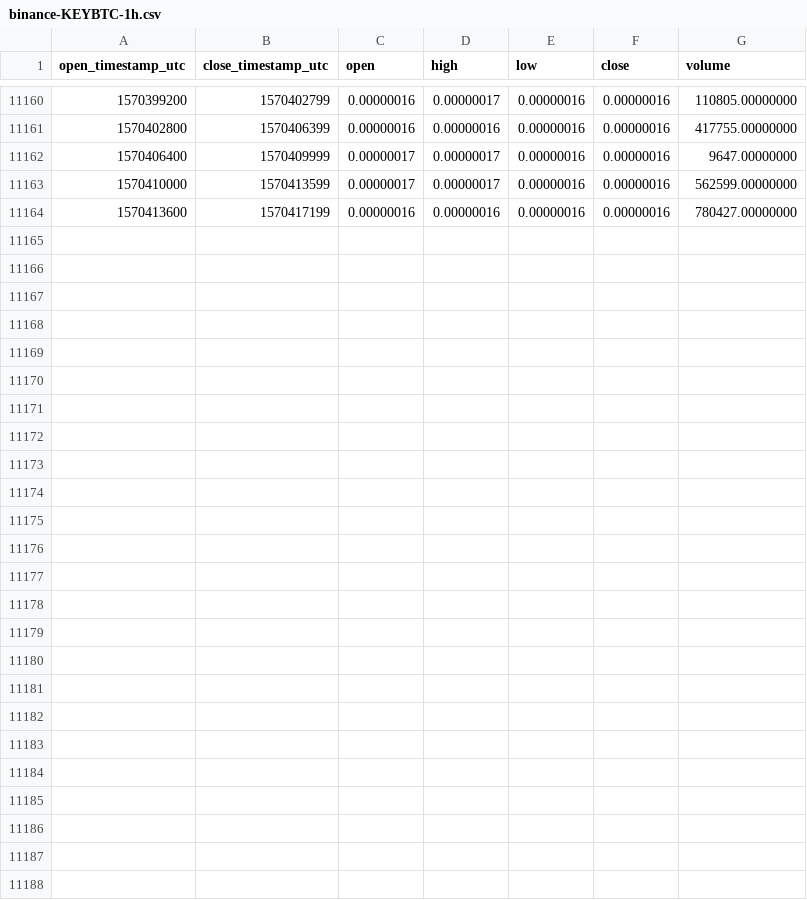
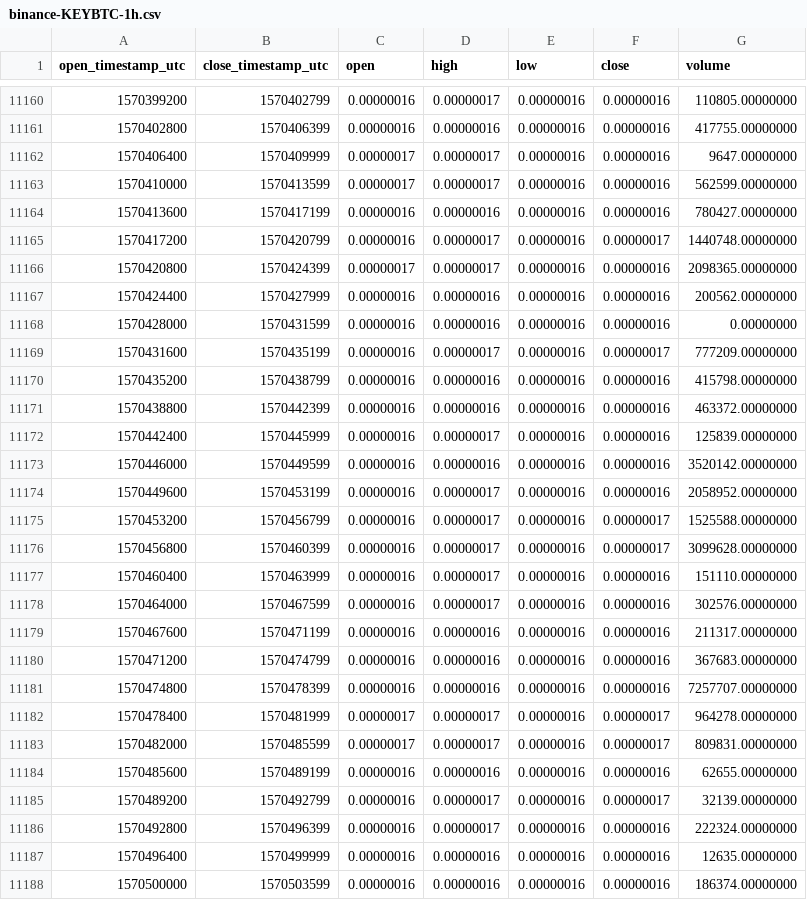
Before and after one commit to cryptobigbro/binance-KEYBTC, a CSV file: binance-KEYBTC-1h.csv, drawn as a sheet; only a part is shown, gaps mark what is left out; the diff names each change by its address in the sheet, - before the commit and + after, or states it on an @@ line.

Commit message:
Update OHLCV data.

```diff
--- a/binance-KEYBTC-1h.csv
+++ b/binance-KEYBTC-1h.csv
+row 11165: 1570417200 | 1570420799 | 0.00000016 | 0.00000017 | 0.00000016 | 0.00000017 | 1440748.00000000
+row 11166: 1570420800 | 1570424399 | 0.00000017 | 0.00000017 | 0.00000016 | 0.00000016 | 2098365.00000000
+row 11167: 1570424400 | 1570427999 | 0.00000016 | 0.00000016 | 0.00000016 | 0.00000016 | 200562.00000000
+row 11168: 1570428000 | 1570431599 | 0.00000016 | 0.00000016 | 0.00000016 | 0.00000016 | 0.00000000
+row 11169: 1570431600 | 1570435199 | 0.00000016 | 0.00000017 | 0.00000016 | 0.00000017 | 777209.00000000
+row 11170: 1570435200 | 1570438799 | 0.00000016 | 0.00000016 | 0.00000016 | 0.00000016 | 415798.00000000
+row 11171: 1570438800 | 1570442399 | 0.00000016 | 0.00000016 | 0.00000016 | 0.00000016 | 463372.00000000
+row 11172: 1570442400 | 1570445999 | 0.00000016 | 0.00000017 | 0.00000016 | 0.00000016 | 125839.00000000
+row 11173: 1570446000 | 1570449599 | 0.00000016 | 0.00000016 | 0.00000016 | 0.00000016 | 3520142.00000000
+row 11174: 1570449600 | 1570453199 | 0.00000016 | 0.00000017 | 0.00000016 | 0.00000016 | 2058952.00000000
+row 11175: 1570453200 | 1570456799 | 0.00000016 | 0.00000017 | 0.00000016 | 0.00000017 | 1525588.00000000
+row 11176: 1570456800 | 1570460399 | 0.00000016 | 0.00000017 | 0.00000016 | 0.00000017 | 3099628.00000000
+row 11177: 1570460400 | 1570463999 | 0.00000016 | 0.00000017 | 0.00000016 | 0.00000016 | 151110.00000000
+row 11178: 1570464000 | 1570467599 | 0.00000016 | 0.00000017 | 0.00000016 | 0.00000016 | 302576.00000000
+row 11179: 1570467600 | 1570471199 | 0.00000016 | 0.00000016 | 0.00000016 | 0.00000016 | 211317.00000000
+row 11180: 1570471200 | 1570474799 | 0.00000016 | 0.00000016 | 0.00000016 | 0.00000016 | 367683.00000000
+row 11181: 1570474800 | 1570478399 | 0.00000016 | 0.00000016 | 0.00000016 | 0.00000016 | 7257707.00000000
+row 11182: 1570478400 | 1570481999 | 0.00000017 | 0.00000017 | 0.00000016 | 0.00000017 | 964278.00000000
+row 11183: 1570482000 | 1570485599 | 0.00000017 | 0.00000017 | 0.00000016 | 0.00000017 | 809831.00000000
+row 11184: 1570485600 | 1570489199 | 0.00000016 | 0.00000016 | 0.00000016 | 0.00000016 | 62655.00000000
+row 11185: 1570489200 | 1570492799 | 0.00000016 | 0.00000017 | 0.00000016 | 0.00000017 | 32139.00000000
+row 11186: 1570492800 | 1570496399 | 0.00000016 | 0.00000017 | 0.00000016 | 0.00000016 | 222324.00000000
+row 11187: 1570496400 | 1570499999 | 0.00000016 | 0.00000016 | 0.00000016 | 0.00000016 | 12635.00000000
+row 11188: 1570500000 | 1570503599 | 0.00000016 | 0.00000016 | 0.00000016 | 0.00000016 | 186374.00000000
```
Also changed, not shown: binance-KEYBTC-1d.csv.
